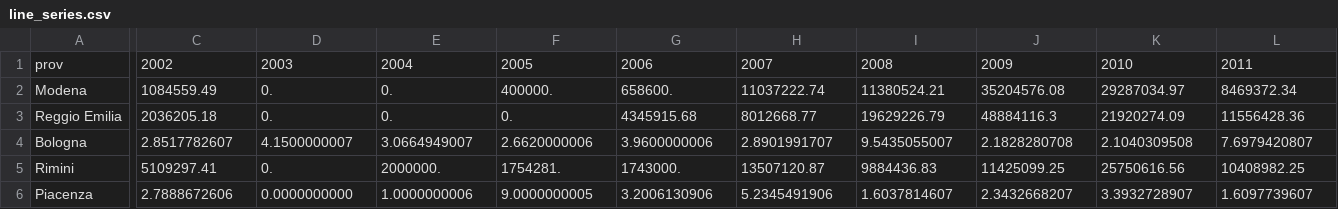
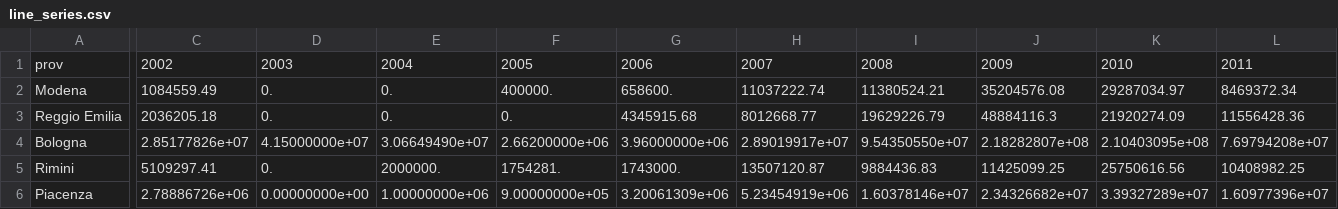
Before and after one commit to ChiaraCati/FlooData, a CSV file: website/data/line_series.csv, drawn as a sheet; only a part is shown, gaps mark what is left out; the diff covers the shown part only; the diff names each change by its address in the sheet, - before the commit and + after, or states it on an @@ line.

```diff
--- a/website/data/line_series.csv
+++ b/website/data/line_series.csv
-C4: 2.8517782607
+C4: 2.85177826e+07
-D4: 4.1500000007
+D4: 4.15000000e+07
-E4: 3.0664949007
+E4: 3.06649490e+07
-F4: 2.6620000006
+F4: 2.66200000e+06
-G4: 3.9600000006
+G4: 3.96000000e+06
-H4: 2.8901991707
+H4: 2.89019917e+07
-I4: 9.5435055007
+I4: 9.54350550e+07
-J4: 2.1828280708
+J4: 2.18282807e+08
-K4: 2.1040309508
+K4: 2.10403095e+08
-L4: 7.6979420807
+L4: 7.69794208e+07
-C6: 2.7888672606
+C6: 2.78886726e+06
-D6: 0.0000000000
+D6: 0.00000000e+00
-E6: 1.0000000006
+E6: 1.00000000e+06
-F6: 9.0000000005
+F6: 9.00000000e+05
-G6: 3.2006130906
+G6: 3.20061309e+06
-H6: 5.2345491906
+H6: 5.23454919e+06
-I6: 1.6037814607
+I6: 1.60378146e+07
-J6: 2.3432668207
+J6: 2.34326682e+07
-K6: 3.3932728907
+K6: 3.39327289e+07
-L6: 1.6097739607
+L6: 1.60977396e+07
```
Also changed, not shown: 41 edited cells elsewhere in this file, line_series.csv, 1 other file.
